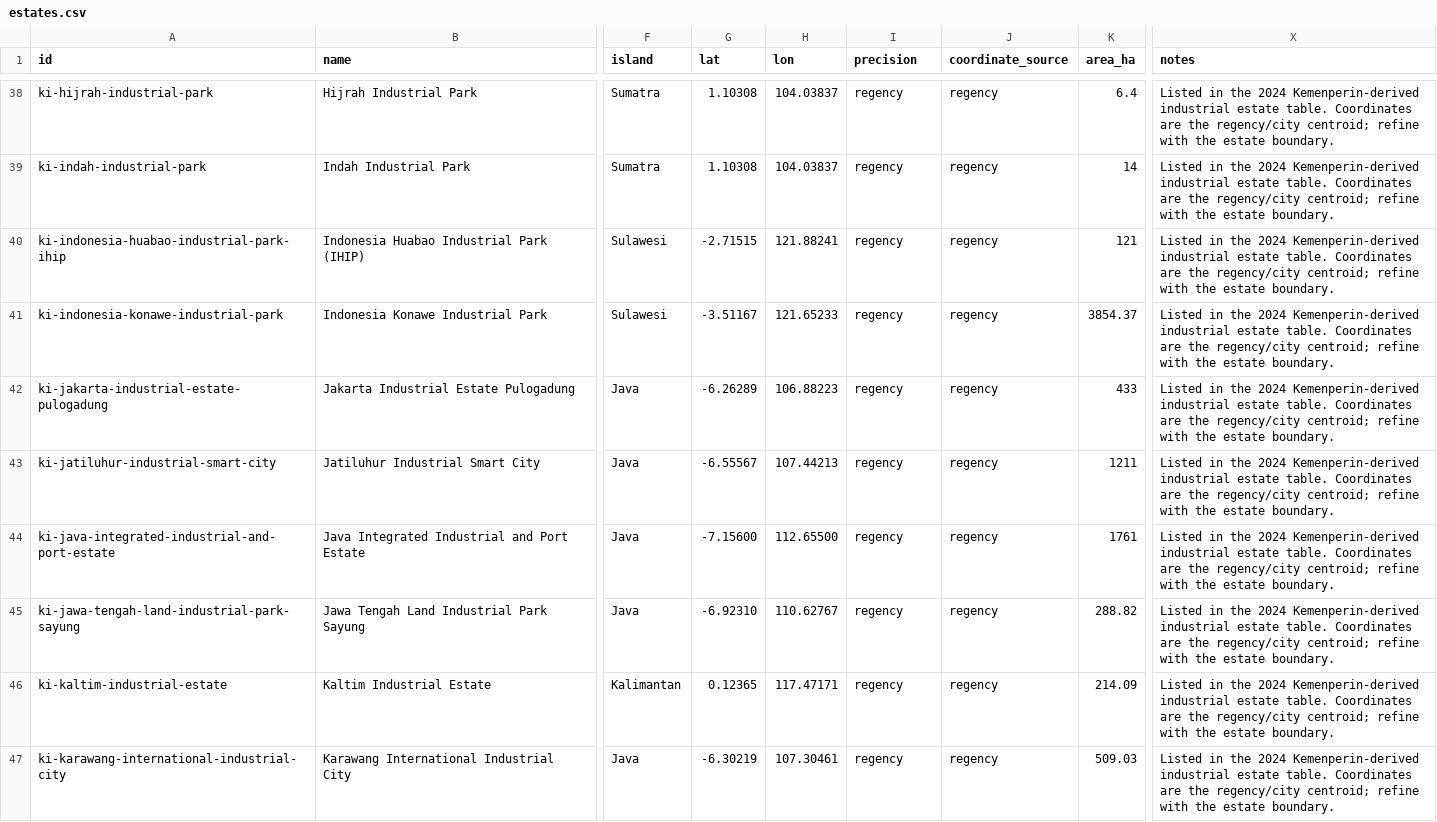
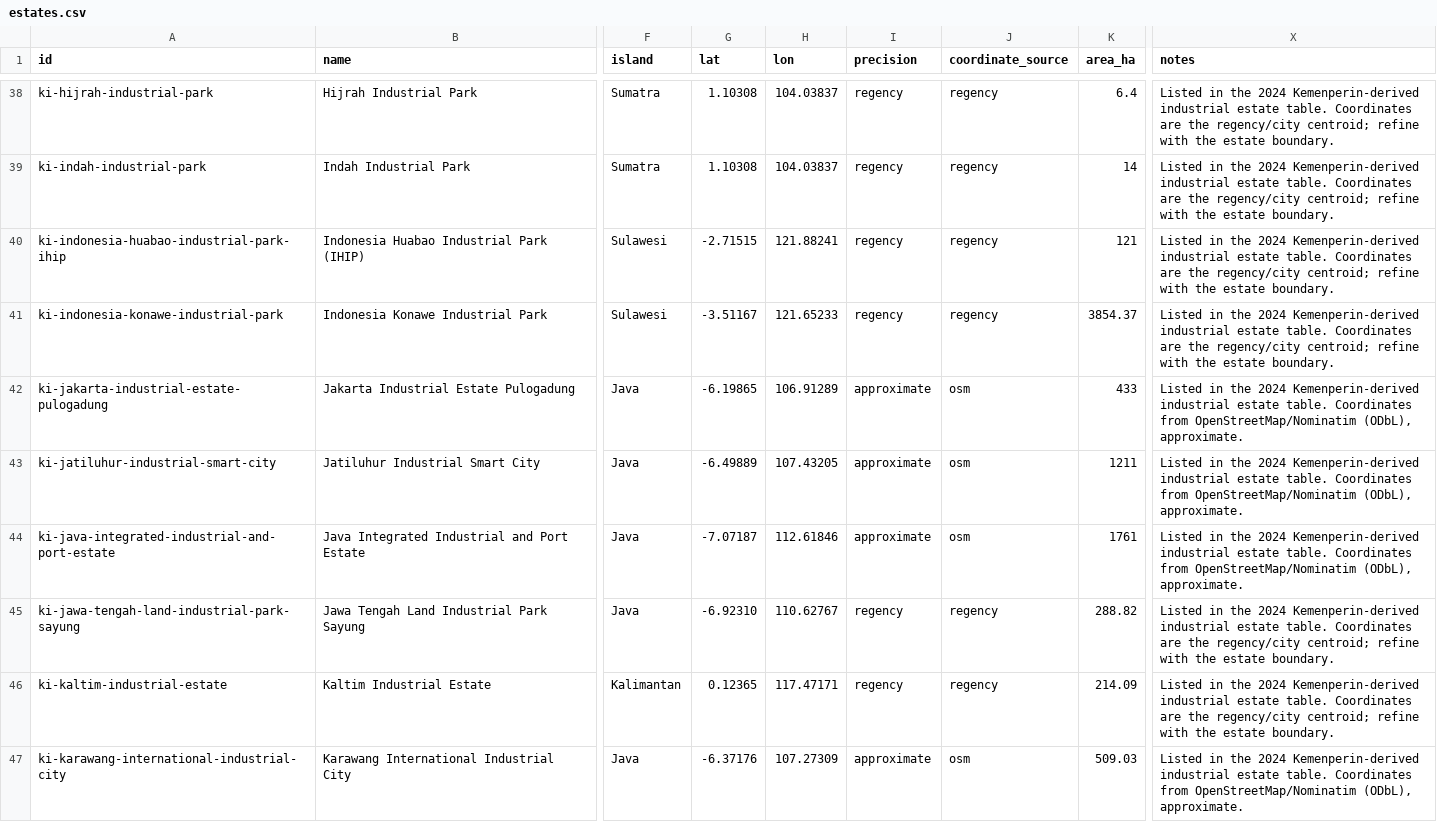
Before and after one commit to oatlayers/infra-id, a CSV file: data/curated/estates.csv, drawn as a sheet; only a part is shown, gaps mark what is left out; the diff covers the shown part only; the diff names each change by its address in the sheet, - before the commit and + after, or states it on an @@ line.

Commit message:
Reconcile estates and geocode the largest industrial parks
Add a 19-row estate gap ledger for the Kemenperin 179-vs-160 difference: nine named 2025 additions and ten unidentified names, with a disposition for each. The Kemenperin list was unreachable on 8 November 2026 (HTTP 502 and DNS failure), so unsourced rows were not invented. Geocode 20 of the 40 largest industrial estates with OpenStreetMap/Nominatim, keeping 25 official SEZ points and 133 regency centroids. Add the OSM source and coordinate claims, expose the gap ledger as a download, show coordinate provenance and 4-5 decimal coordinates in the estate detail, and update the Data view, README and plans. No push or deployment.

```diff
--- a/data/curated/estates.csv
+++ b/data/curated/estates.csv
-G42 (lat): -6.26289
+G42 (lat): -6.19865
-H42 (lon): 106.88223
+H42 (lon): 106.91289
-I42:I44 (precision): regency
+I42:I44 (precision): approximate
-J42:J44 (coordinate_source): regency
+J42:J44 (coordinate_source): osm
-X42:X44 (notes): …table. Coordinates are the regency/city centroid; refine with the estate boundary.
+X42:X44 (notes): …table. Coordinates from OpenStreetMap/Nominatim (ODbL), approximate.
-G43 (lat): -6.55567
+G43 (lat): -6.49889
-H43 (lon): 107.44213
+H43 (lon): 107.43205
-G44 (lat): -7.15600
+G44 (lat): -7.07187
-H44 (lon): 112.65500
+H44 (lon): 112.61846
-G47 (lat): -6.30219
+G47 (lat): -6.37176
-H47 (lon): 107.30461
+H47 (lon): 107.27309
-I47 (precision): regency
+I47 (precision): approximate
-J47 (coordinate_source): regency
+J47 (coordinate_source): osm
-X47 (notes): …table. Coordinates are the regency/city centroid; refine with the estate boundary.
+X47 (notes): …table. Coordinates from OpenStreetMap/Nominatim (ODbL), approximate.
```
Also changed, not shown: 80 edited cells elsewhere in this file, data/curated/sources.csv, site/data/estates.csv, 16 other files.
